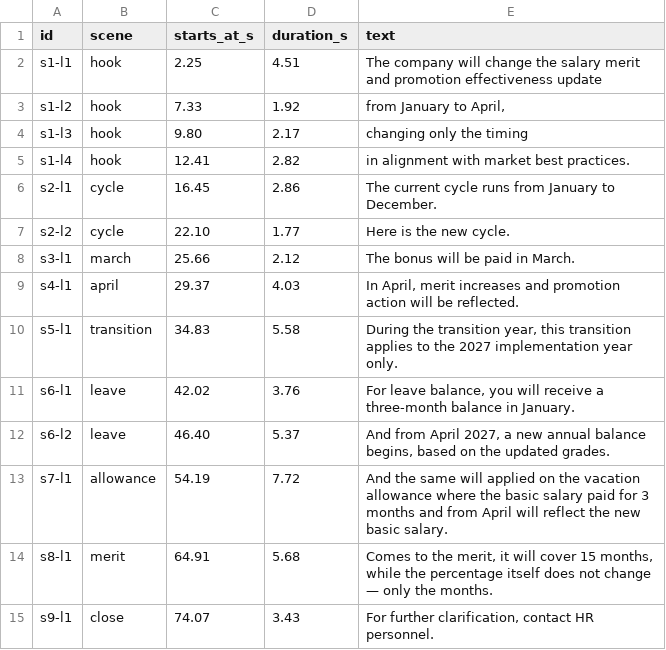
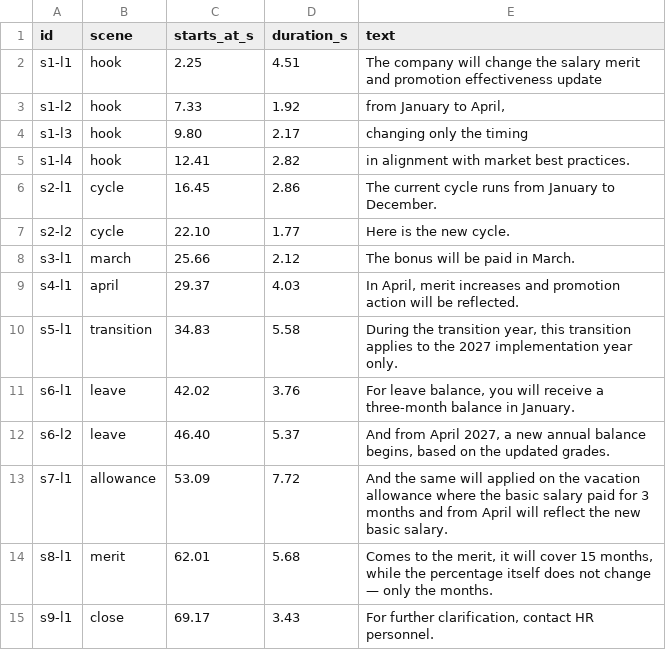
Before and after one commit to shahadmm89/New-cycle-, a CSV file: output/narration/durations.csv, drawn as a sheet.

```diff
--- a/output/narration/durations.csv
+++ b/output/narration/durations.csv
@@ -12,4 +12,4 @@ s6-l1,leave,42.02,3.76,"For leave balance, you will receive a three-month balanc
 s6-l2,leave,46.40,5.37,"And from April 2027, a new annual balance begins, based on the updated grades."
-s7-l1,allowance,54.19,7.72,"And the same will applied on the vacation allowance where the basic salary paid for 3 months and from April will reflect the new basic salary."
-s8-l1,merit,64.91,5.68,"Comes to the merit, it will cover 15 months, while the percentage itself does not change — only the months."
-s9-l1,close,74.07,3.43,"For further clarification, contact HR personnel."
+s7-l1,allowance,53.09,7.72,"And the same will applied on the vacation allowance where the basic salary paid for 3 months and from April will reflect the new basic salary."
+s8-l1,merit,62.01,5.68,"Comes to the merit, it will cover 15 months, while the percentage itself does not change — only the months."
+s9-l1,close,69.17,3.43,"For further clarification, contact HR personnel."
```
Also changed, not shown: 15 other files.
